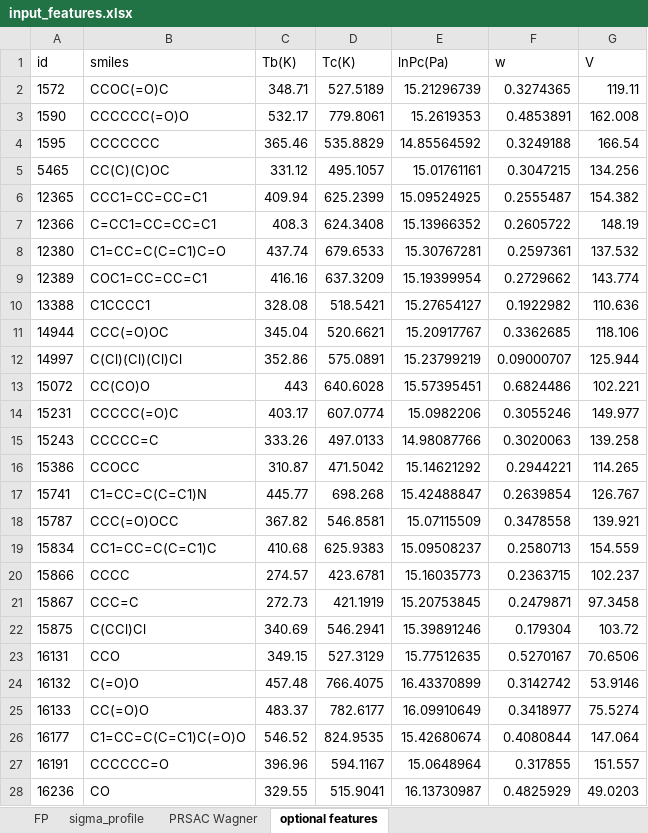
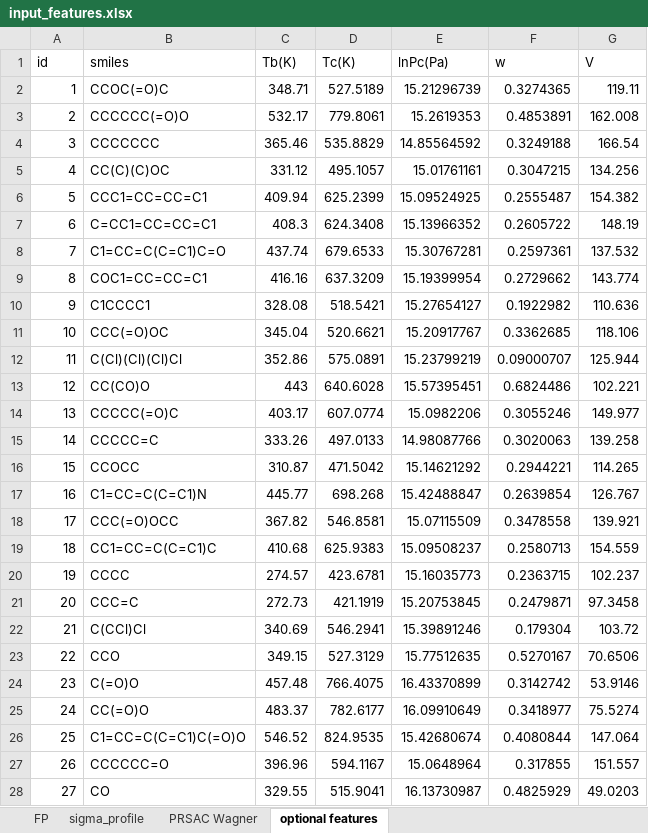
Before and after one commit to HsingHaoLiang/cal_prop, an Excel workbook: input_features.xlsx, sheet optional features, drawn as a sheet; only a part is shown; values as stored, in another font and other column widths than the file's, no borders; the diff covers the shown part only; the diff names each change by its address in the sheet, - before the commit and + after, or states it on an @@ line.

```diff
--- a/input_features.xlsx (sheet optional features)
+++ b/input_features.xlsx (sheet optional features)
-A2 (id): 1572
+A2 (id): 1
-A3 (id): 1590
+A3 (id): 2
-A4 (id): 1595
+A4 (id): 3
-A5 (id): 5465
+A5 (id): 4
-A6 (id): 12365
+A6 (id): 5
-A7 (id): 12366
+A7 (id): 6
-A8 (id): 12380
+A8 (id): 7
-A9 (id): 12389
+A9 (id): 8
-A10 (id): 13388
+A10 (id): 9
-A11 (id): 14944
+A11 (id): 10
-A12 (id): 14997
+A12 (id): 11
-A13 (id): 15072
+A13 (id): 12
-A14 (id): 15231
+A14 (id): 13
-A15 (id): 15243
+A15 (id): 14
-A16 (id): 15386
+A16 (id): 15
-A17 (id): 15741
+A17 (id): 16
-A18 (id): 15787
+A18 (id): 17
-A19 (id): 15834
+A19 (id): 18
-A20 (id): 15866
+A20 (id): 19
-A21 (id): 15867
+A21 (id): 20
-A22 (id): 15875
+A22 (id): 21
-A23 (id): 16131
+A23 (id): 22
-A24 (id): 16132
+A24 (id): 23
-A25 (id): 16133
+A25 (id): 24
-A26 (id): 16177
+A26 (id): 25
-A27 (id): 16191
+A27 (id): 26
-A28 (id): 16236
+A28 (id): 27
```
Also changed, not shown: 73 edited cells elsewhere in this sheet, sheet PRSAC Wagner, sheet FP, sheet sigma_profile.
